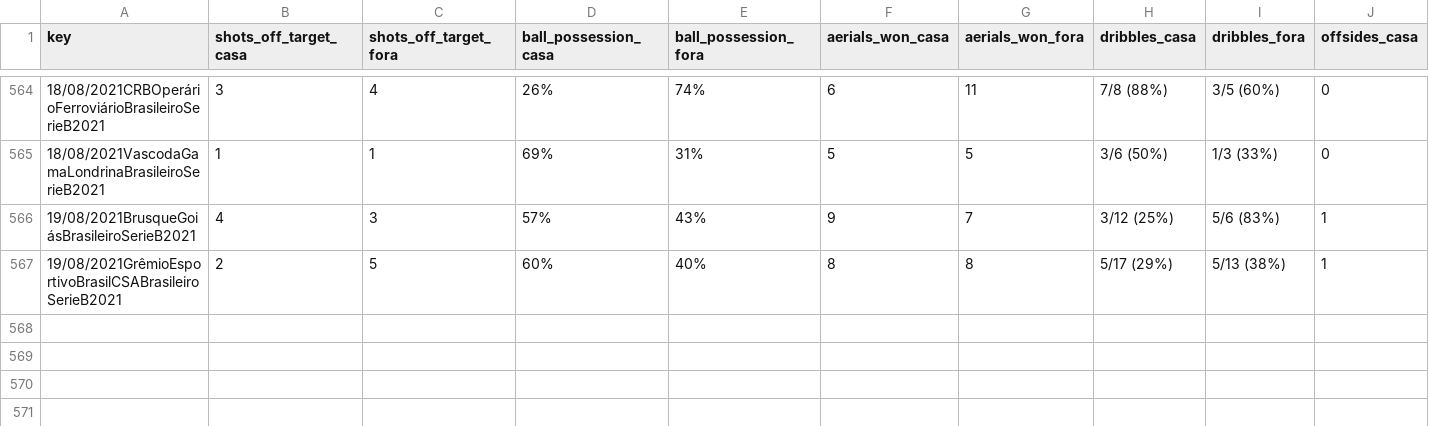
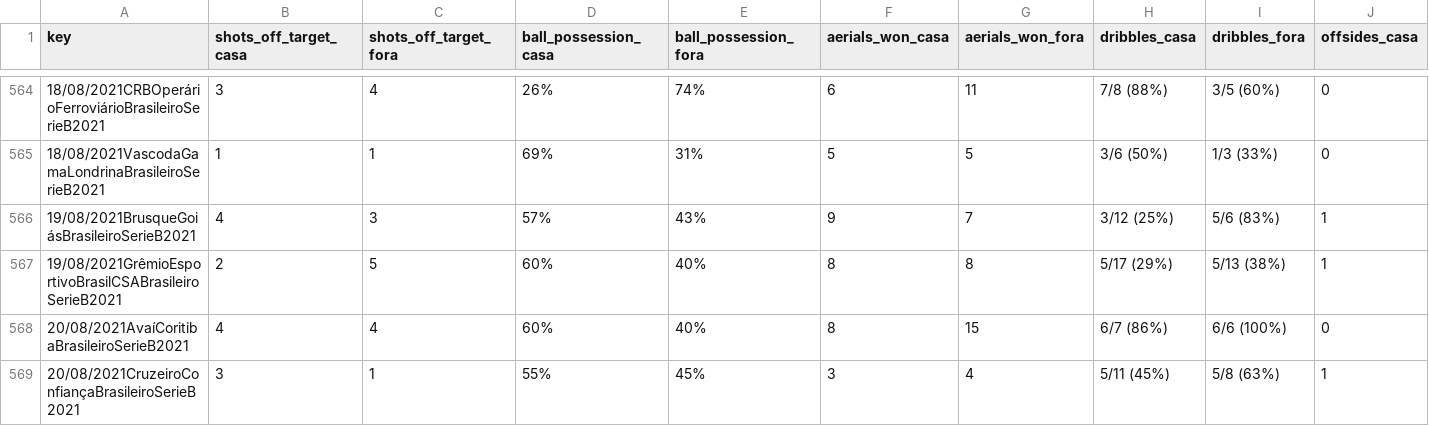
Before and after one commit to otavio-s-s/CruzeiroData, a CSV file: jogos_2t.csv, drawn as a sheet; only a part is shown, gaps mark what is left out; rows hold the shown columns only; the diff names each change by its address in the sheet, - before the commit and + after, or states it on an @@ line.

Commit message:
Automated update 2021-08-21 10:22:48.134531

```diff
--- a/jogos_2t.csv
+++ b/jogos_2t.csv
+row 568: 20/08/2021AvaíCoritibaBrasileiroSerieB2021 | 4 | 4 | 60% | 40% | 8 | 15 | 6/7 (86%) | 6/6 (100%) | 0
+row 569: 20/08/2021CruzeiroConfiançaBrasileiroSerieB2021 | 3 | 1 | 55% | 45% | 3 | 4 | 5/11 (45%) | 5/8 (63%) | 1
```
